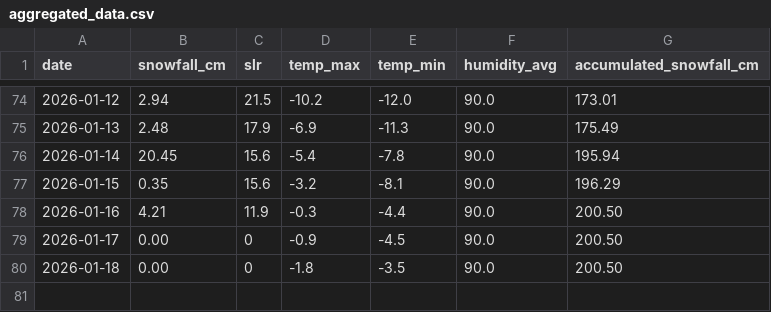
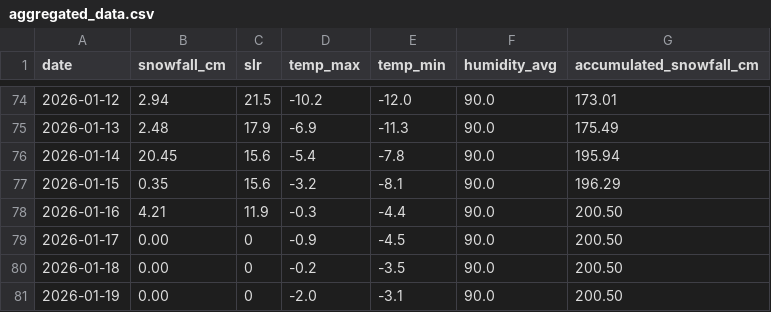
Before and after one commit to fredrikbromee/isitfluffy, a CSV file: data/aggregated_data.csv, drawn as a sheet; only a part is shown, gaps mark what is left out.

```diff
--- a/data/aggregated_data.csv
+++ b/data/aggregated_data.csv
@@ -79,2 +79,3 @@ date,snowfall_cm,slr,temp_max,temp_min,humidity_avg,accumulated_snowfall_cm
 2026-01-17,0.00,0,-0.9,-4.5,90.0,200.50
-2026-01-18,0.00,0,-1.8,-3.5,90.0,200.50
+2026-01-18,0.00,0,-0.2,-3.5,90.0,200.50
+2026-01-19,0.00,0,-2.0,-3.1,90.0,200.50
```
Also changed, not shown: data/weather_data.csv.
